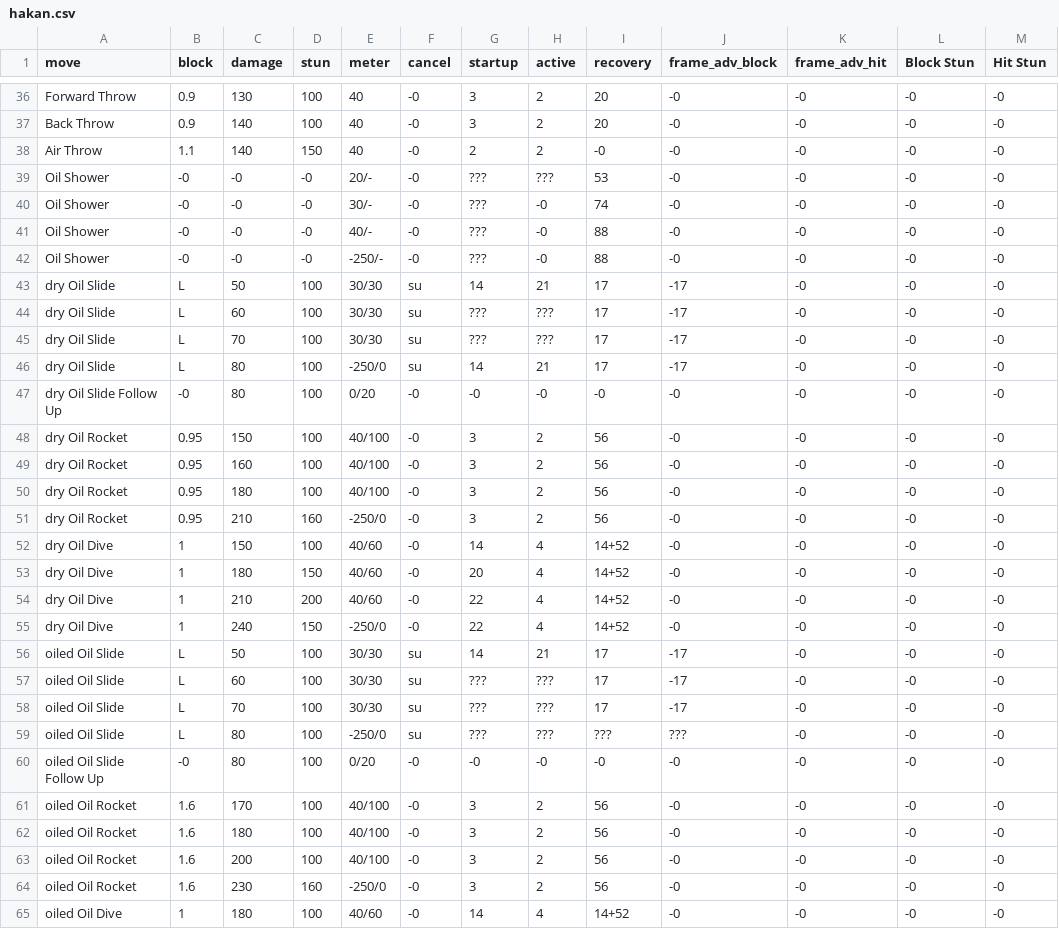
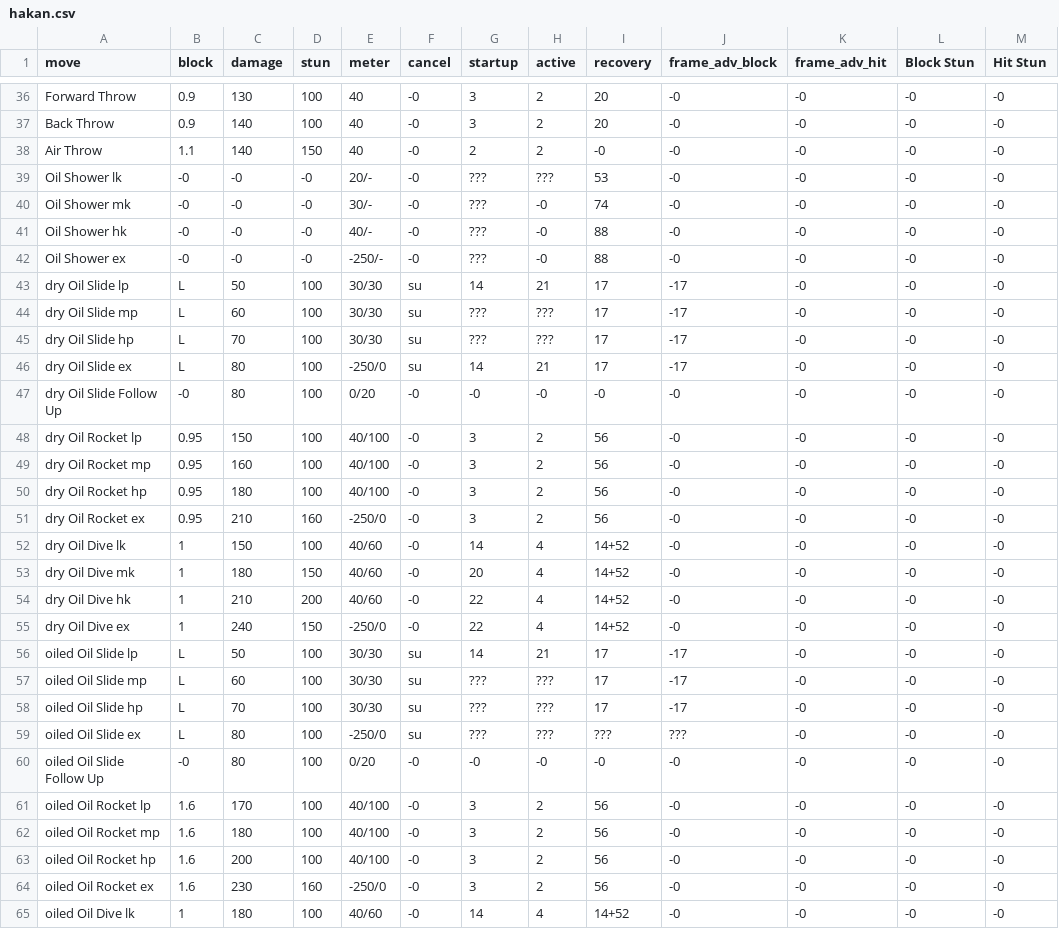
Before and after one commit to rolosworld/WAMO, a CSV file: SSF4AE/frame_data/hakan.csv, drawn as a sheet; only a part is shown, gaps mark what is left out; the diff covers the shown part only; the diff names each change by its address in the sheet, - before the commit and + after, or states it on an @@ line.

Commit message:
- Update Yun, Yang and Hakan frame data - Make SSF4AE the default selected game

```diff
--- a/SSF4AE/frame_data/hakan.csv
+++ b/SSF4AE/frame_data/hakan.csv
-A39 (move): Oil Shower
+A39 (move): Oil Shower lk
-A40 (move): Oil Shower
+A40 (move): Oil Shower mk
-A41 (move): Oil Shower
+A41 (move): Oil Shower hk
-A42 (move): Oil Shower
+A42 (move): Oil Shower ex
-A43 (move): dry Oil Slide
+A43 (move): dry Oil Slide lp
-A44 (move): dry Oil Slide
+A44 (move): dry Oil Slide mp
-A45 (move): dry Oil Slide
+A45 (move): dry Oil Slide hp
-A46 (move): dry Oil Slide
+A46 (move): dry Oil Slide ex
-A48 (move): dry Oil Rocket
+A48 (move): dry Oil Rocket lp
-A49 (move): dry Oil Rocket
+A49 (move): dry Oil Rocket mp
-A50 (move): dry Oil Rocket
+A50 (move): dry Oil Rocket hp
-A51 (move): dry Oil Rocket
+A51 (move): dry Oil Rocket ex
-A52 (move): dry Oil Dive
+A52 (move): dry Oil Dive lk
-A53 (move): dry Oil Dive
+A53 (move): dry Oil Dive mk
-A54 (move): dry Oil Dive
+A54 (move): dry Oil Dive hk
-A55 (move): dry Oil Dive
+A55 (move): dry Oil Dive ex
-A56 (move): oiled Oil Slide
+A56 (move): oiled Oil Slide lp
-A57 (move): oiled Oil Slide
+A57 (move): oiled Oil Slide mp
-A58 (move): oiled Oil Slide
+A58 (move): oiled Oil Slide hp
-A59 (move): oiled Oil Slide
+A59 (move): oiled Oil Slide ex
-A61 (move): oiled Oil Rocket
+A61 (move): oiled Oil Rocket lp
-A62 (move): oiled Oil Rocket
+A62 (move): oiled Oil Rocket mp
-A63 (move): oiled Oil Rocket
+A63 (move): oiled Oil Rocket hp
-A64 (move): oiled Oil Rocket
+A64 (move): oiled Oil Rocket ex
-A65 (move): oiled Oil Dive
+A65 (move): oiled Oil Dive lk
```
Also changed, not shown: 4 edited cells elsewhere in this file, SSF4AE/frame_data/yang.csv, SSF4AE/frame_data/yun-geneijin.csv, 2 other files.
